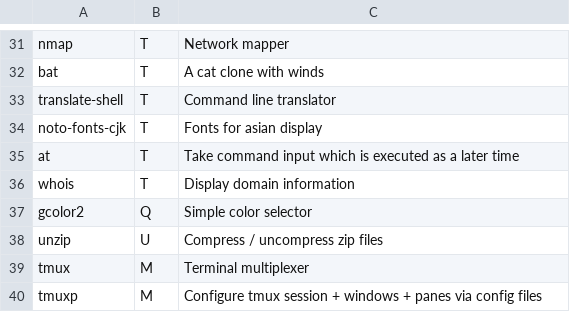
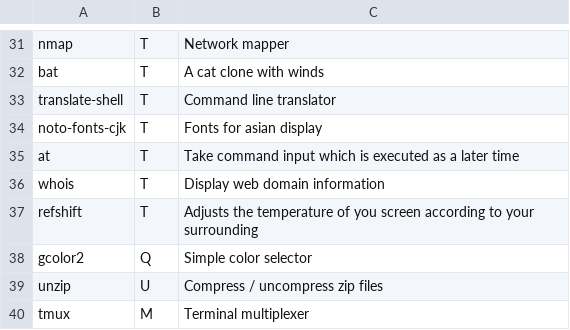
Before and after one commit to Phantas0s/ArchInstall, a CSV file: progs.csv, drawn as a sheet; only a part is shown, gaps mark what is left out; the shorter side is filled out with more unchanged rows.

Commit message:
Add redshift

```diff
--- a/progs.csv
+++ b/progs.csv
@@ -35,3 +35,4 @@ noto-fonts-cjk,T,Fonts for asian display,
 at,T,Take command input which is executed as a later time,
-whois,T,Display domain information,
+whois,T,Display web domain information,
+refshift,T,Adjusts the temperature of you screen according to your surrounding,
 gcolor2,Q,Simple color selector,
```
